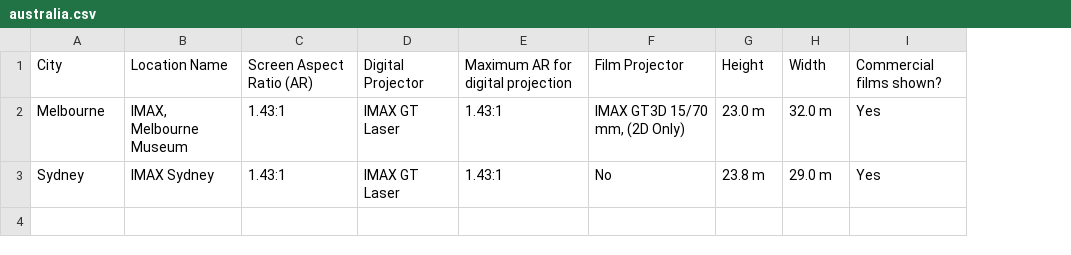
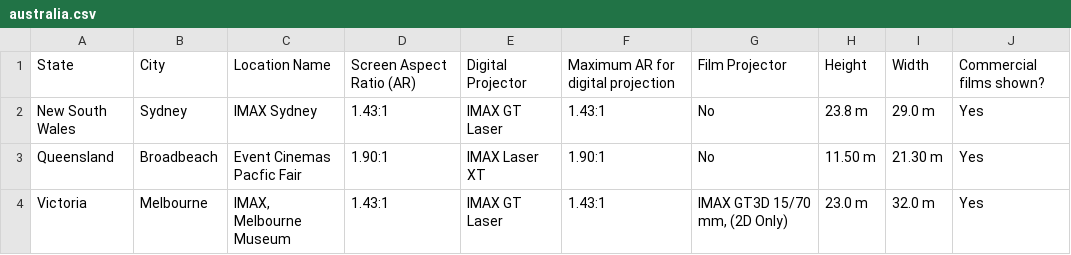
Before and after one commit to r-imax/imaxguide, a CSV file: docs/assets/csv/metric/oceania/australia.csv, drawn as a sheet; addresses are those after the commit; the diff names each change by its address in the sheet, - before the commit and + after, or states it on an @@ line.

Commit message:
Add new Australia and UK locations

```diff
--- a/docs/assets/csv/metric/oceania/australia.csv
+++ b/docs/assets/csv/metric/oceania/australia.csv
+column A, row 1: State; row 4: Victoria
@@ row 3 moved to row 2: New South Wales @@
+row 3: Queensland | Broadbeach | Event Cinemas Pacfic Fair | 1.90:1 | IMAX Laser XT | 1.90:1 | No | 11.50 m | 21.30 m | Yes
```
Also changed, not shown: docs/assets/csv/imperial/europe/unitedkingdom.csv, docs/assets/csv/imperial/oceania/australia.csv, 1 other file.
